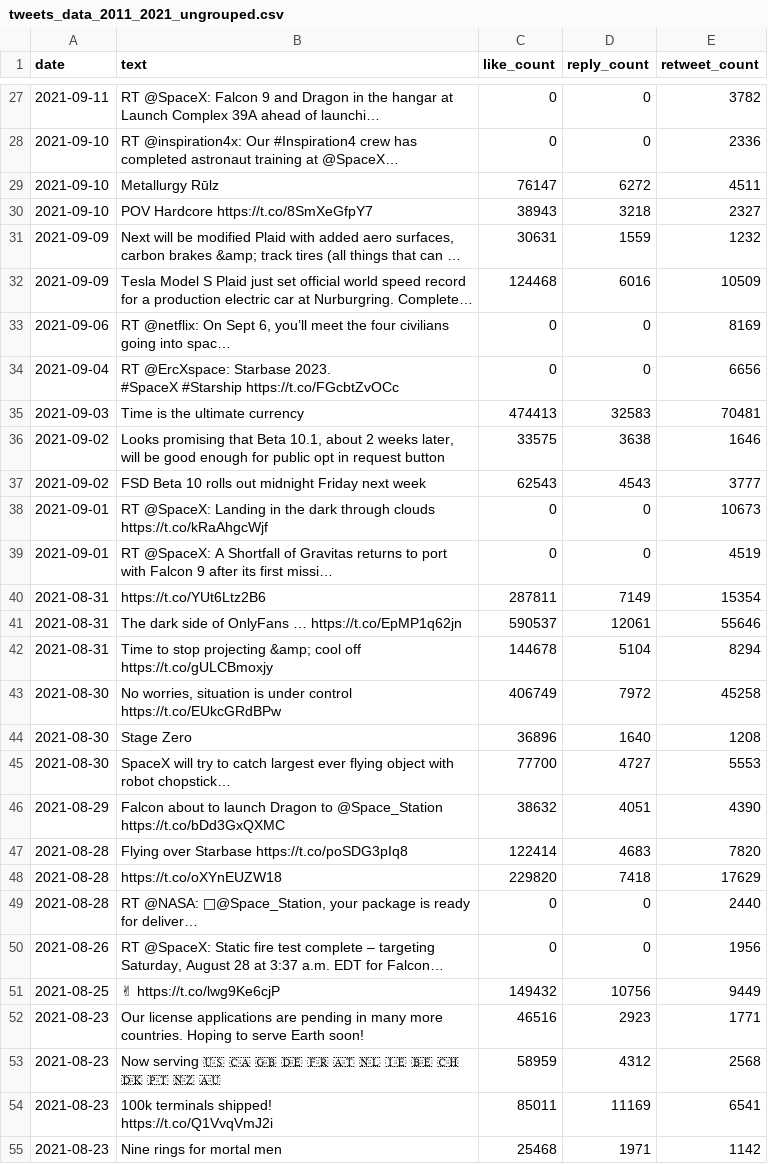
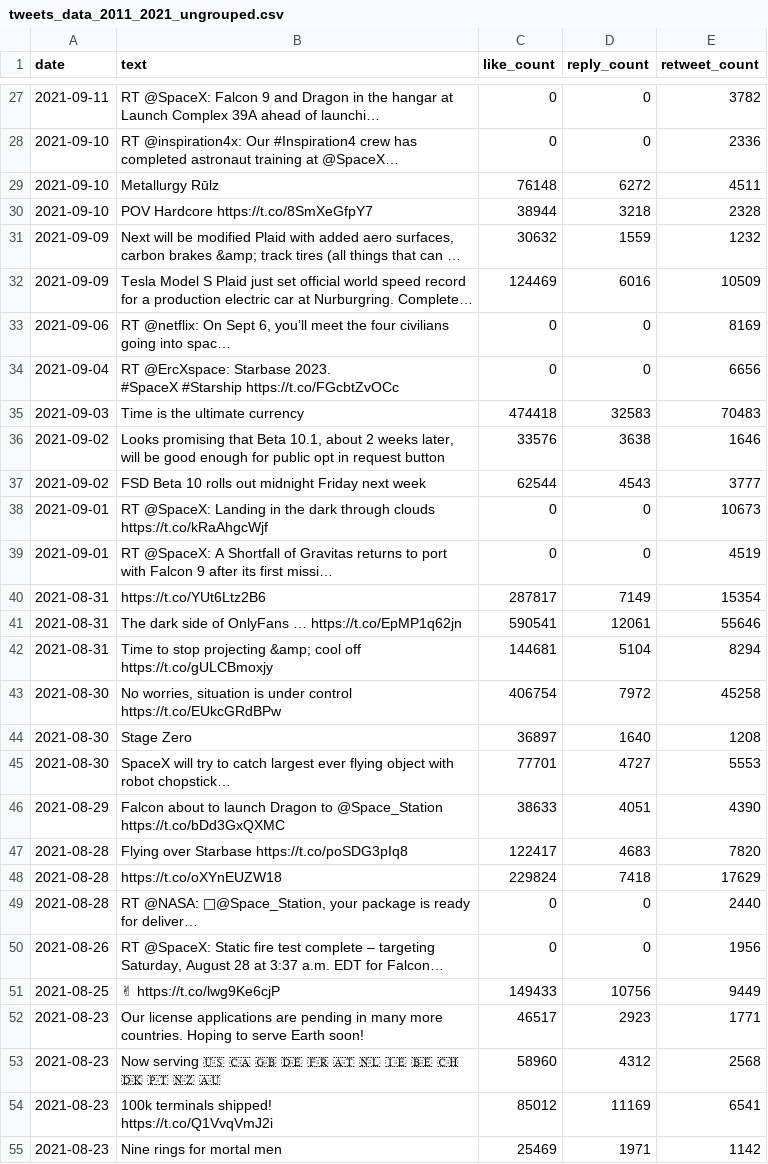
Before and after one commit to Gobi1616/Datalogy_Final, a CSV file: Resources/Data/tweets_data_2011_2021_ungrouped.csv, drawn as a sheet; only a part is shown, gaps mark what is left out; long unchanged cells end in …; the diff covers the shown part only; the diff names each change by its address in the sheet, - before the commit and + after, or states it on an @@ line.

```diff
--- a/Resources/Data/tweets_data_2011_2021_ungrouped.csv
+++ b/Resources/Data/tweets_data_2011_2021_ungrouped.csv
-C29 (like_count): 76147
+C29 (like_count): 76148
-C30 (like_count): 38943
+C30 (like_count): 38944
-E30 (retweet_count): 2327
+E30 (retweet_count): 2328
-C31 (like_count): 30631
+C31 (like_count): 30632
-C32 (like_count): 124468
+C32 (like_count): 124469
-C35 (like_count): 474413
+C35 (like_count): 474418
-E35 (retweet_count): 70481
+E35 (retweet_count): 70483
-C36 (like_count): 33575
+C36 (like_count): 33576
-C37 (like_count): 62543
+C37 (like_count): 62544
-C40 (like_count): 287811
+C40 (like_count): 287817
-C41 (like_count): 590537
+C41 (like_count): 590541
-C42 (like_count): 144678
+C42 (like_count): 144681
-C43 (like_count): 406749
+C43 (like_count): 406754
-C44 (like_count): 36896
+C44 (like_count): 36897
-C45 (like_count): 77700
+C45 (like_count): 77701
-C46 (like_count): 38632
+C46 (like_count): 38633
-C47 (like_count): 122414
+C47 (like_count): 122417
-C48 (like_count): 229820
+C48 (like_count): 229824
-C51 (like_count): 149432
+C51 (like_count): 149433
-C52 (like_count): 46516
+C52 (like_count): 46517
-C53 (like_count): 58959
+C53 (like_count): 58960
-C54 (like_count): 85011
+C54 (like_count): 85012
-C55 (like_count): 25468
+C55 (like_count): 25469
```
Also changed, not shown: 141 edited cells elsewhere in this file, Resources/Data/tweets_data_2011_2021.csv, 1 other file.
